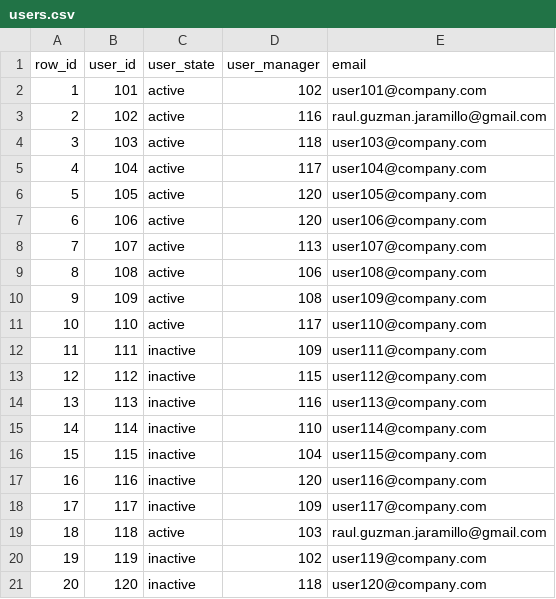
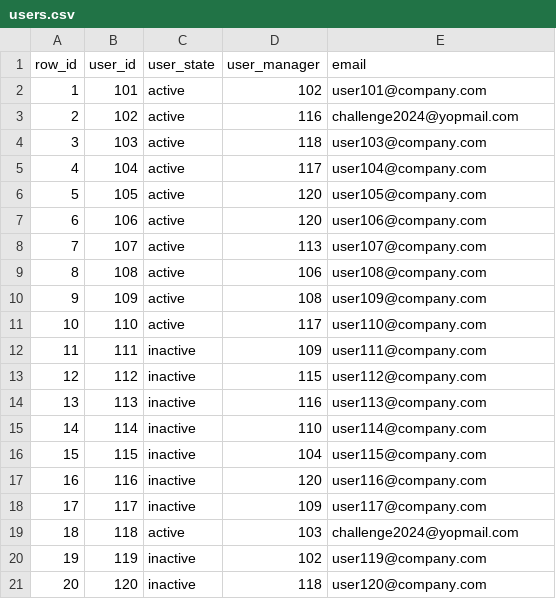
Before and after one commit to rguzmanj22/challenge-python, a CSV file: users.csv, drawn as a sheet.

```diff
--- a/users.csv
+++ b/users.csv
@@ -2,3 +2,3 @@ row_id,user_id,user_state,user_manager,email
 1,101,active,102,user101@company.com
-2,102,active,116,raul.guzman.jaramillo@gmail.com
+2,102,active,116,challenge2024@yopmail.com
 3,103,active,118,user103@company.com
@@ -18,3 +18,3 @@ row_id,user_id,user_state,user_manager,email
 17,117,inactive,109,user117@company.com
-18,118,active,103,raul.guzman.jaramillo@gmail.com
+18,118,active,103,challenge2024@yopmail.com
 19,119,inactive,102,user119@company.com
```
Also changed, not shown: 1 other file.
